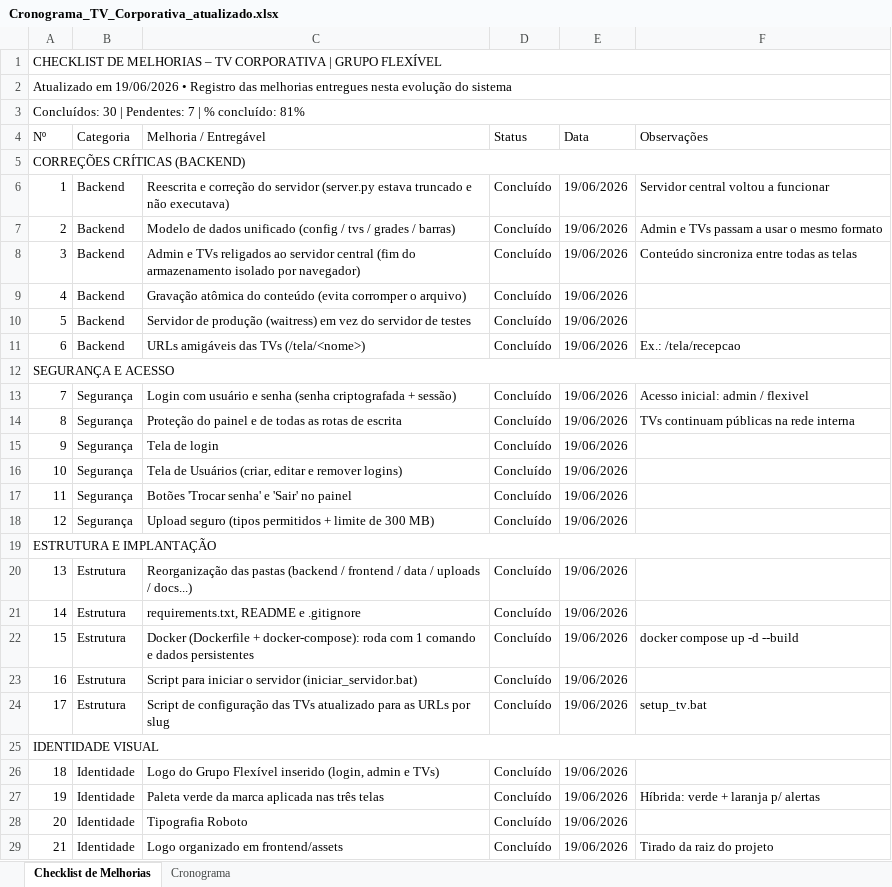
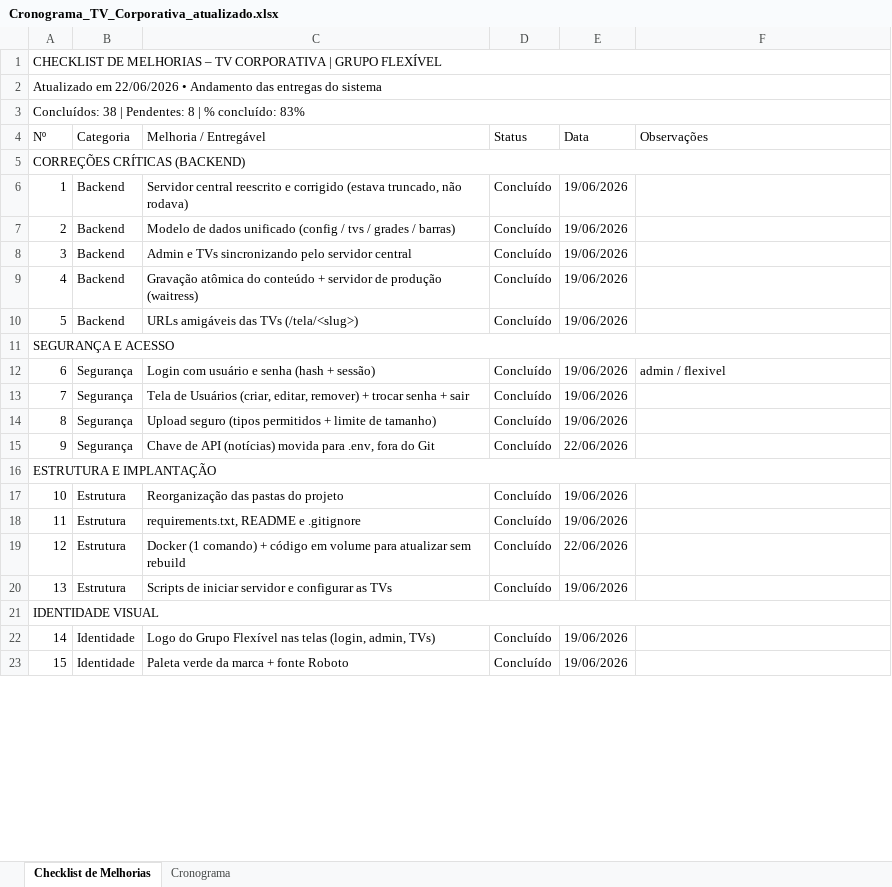
Before and after one commit to lucasfbraun/TV-CORPORATIVA, an Excel workbook: docs/Cronograma_TV_Corporativa_atualizado.xlsx, sheet Checklist de Melhorias, drawn as a sheet; only a part is shown; values as stored, in another font and other column widths than the file's, no cell formats; removed rows and columns are numbered as before the commit, all else as after; the diff covers the shown part only; the diff names each change by its address in the sheet, - before the commit and + after, or states it on an @@ line.

```diff
--- a/docs/Cronograma_TV_Corporativa_atualizado.xlsx (sheet Checklist de Melhorias)
+++ b/docs/Cronograma_TV_Corporativa_atualizado.xlsx (sheet Checklist de Melhorias)
@@ column A (Nº) renumbered between rows 2 and 58 @@
-C6 (Melhoria / Entregável): Reescrita e correção do servidor (server.py estava truncado e não executava)
+C6 (Melhoria / Entregável): Servidor central reescrito e corrigido (estava truncado, não rodava)
-F6 (Observações): Servidor central voltou a funcionar
+F6 (Observações): (empty)
-F7 (Observações): Admin e TVs passam a usar o mesmo formato
+F7 (Observações): (empty)
-row 8: 3 | Backend | Admin e TVs religados ao servidor central (fim do armazenamento isolado por navegador) | Concluído | 19/06/2026 | Conteúdo sincroniza entre todas as telas
-C8 (Melhoria / Entregável): Gravação atômica do conteúdo (evita corromper o arquivo)
+C8 (Melhoria / Entregável): Admin e TVs sincronizando pelo servidor central
-C9 (Melhoria / Entregável): Servidor de produção (waitress) em vez do servidor de testes
+C9 (Melhoria / Entregável): Gravação atômica do conteúdo + servidor de produção (waitress)
-C10 (Melhoria / Entregável): URLs amigáveis das TVs (/tela/<nome>)
+C10 (Melhoria / Entregável): URLs amigáveis das TVs (/tela/<slug>)
-F10 (Observações): Ex.: /tela/recepcao
+F10 (Observações): (empty)
-C12 (Melhoria / Entregável): …e senha (senha criptografada + sessão)
+C12 (Melhoria / Entregável): …e senha (hash + sessão)
-F12 (Observações): Acesso inicial: admin / flexivel
+F12 (Observações): admin / flexivel
-row 14: 8 | Segurança | Proteção do painel e de todas as rotas de escrita | Concluído | 19/06/2026 | TVs continuam públicas na rede interna
-row 15: 9 | Segurança | Tela de login | Concluído | 19/06/2026
-C13 (Melhoria / Entregável): …Usuários (criar, editar e remover logins)
+C13 (Melhoria / Entregável): …Usuários (criar, editar, remover) + trocar senha + sair
-C14 (Melhoria / Entregável): Botões 'Trocar senha' e 'Sair' no painel
+C14 (Melhoria / Entregável): Upload seguro (tipos permitidos + limite de tamanho)
-C15 (Melhoria / Entregável): Upload seguro (tipos permitidos + limite de 300 MB)
+C15 (Melhoria / Entregável): Chave de API (notícias) movida para .env, fora do Git
-E15 (Data): 19/06/2026
+E15 (Data): 22/06/2026
-C17 (Melhoria / Entregável): …das pastas (backend / frontend / data / uploads / docs...)
+C17 (Melhoria / Entregável): …das pastas do projeto
-C19 (Melhoria / Entregável): Docker (Dockerfile + docker-compose): roda com 1 comando e dados persistentes
+C19 (Melhoria / Entregável): Docker (1 comando) + código em volume para atualizar sem rebuild
-E19 (Data): 19/06/2026
+E19 (Data): 22/06/2026
-F19 (Observações): docker compose up -d --build
+F19 (Observações): (empty)
-C20 (Melhoria / Entregável): Script para iniciar o servidor (iniciar_servidor.bat)
+C20 (Melhoria / Entregável): Scripts de iniciar servidor e configurar as TVs
-row 24: 17 | Estrutura | Script de configuração das TVs atualizado para as URLs por slug | Concluído | 19/06/2026 | setup_tv.bat
-C22 (Melhoria / Entregável): …Grupo Flexível inserido (login, admin e TVs)
+C22 (Melhoria / Entregável): …Grupo Flexível nas telas (login, admin, TVs)
-row 27: 19 | Identidade | Paleta verde da marca aplicada nas três telas | Concluído | 19/06/2026 | Híbrida: verde + laranja p/ alertas
-C23 (Melhoria / Entregável): Tipografia Roboto
+C23 (Melhoria / Entregável): Paleta verde da marca + fonte Roboto
-row 29: 21 | Identidade | Logo organizado em frontend/assets | Concluído | 19/06/2026 | Tirado da raiz do projeto
```
Also changed, not shown: 24 added rows, 6 removed rows, 13 edited cells and merged cells elsewhere in this sheet, cell formats, 3 other files.
